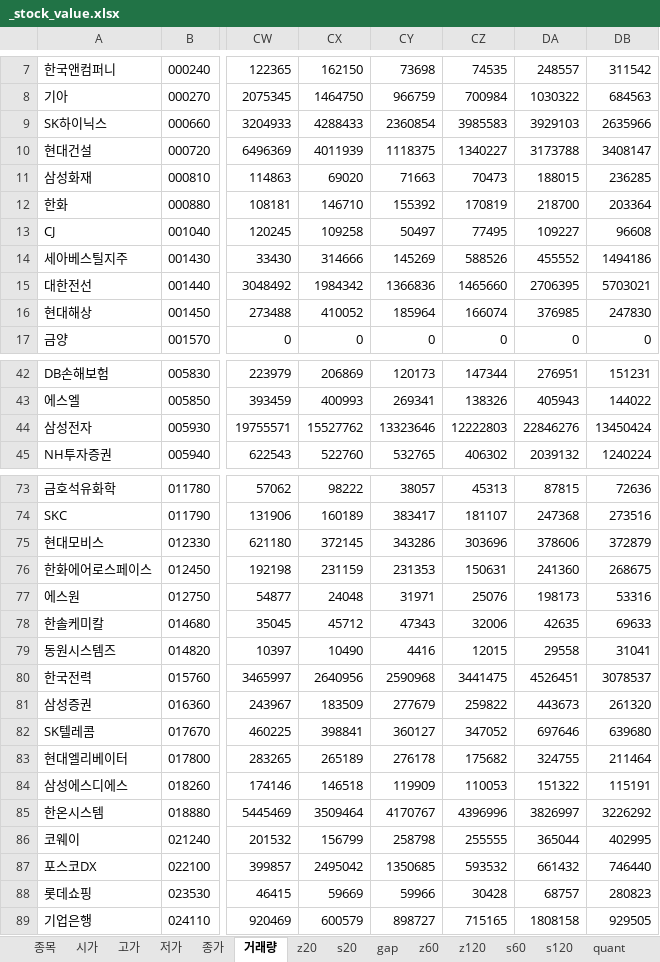
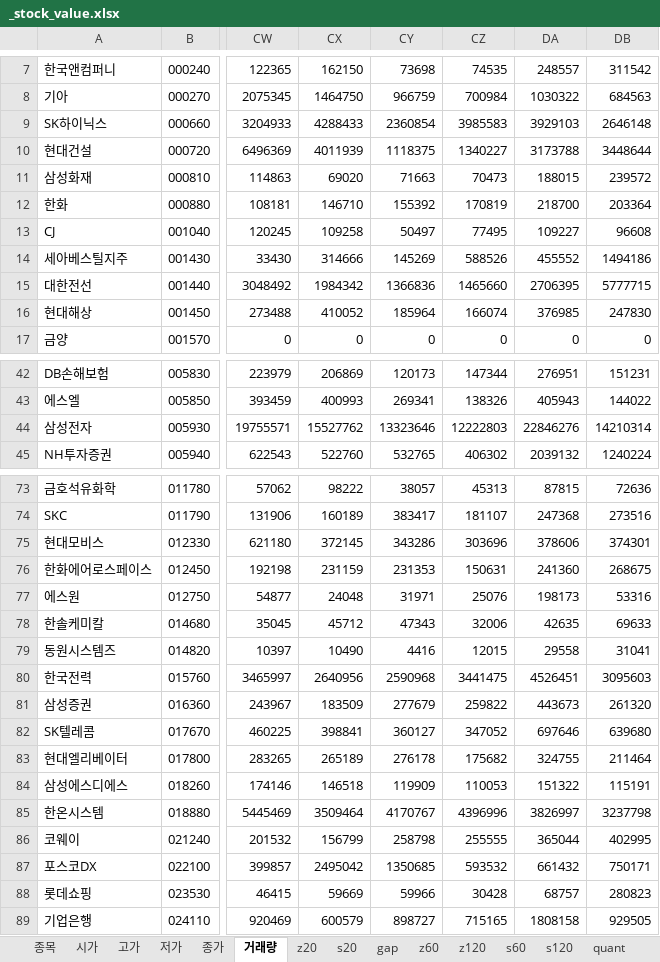
Before and after one commit to alicia-eunsil/dr_stock, an Excel workbook: _stock_value.xlsx, sheet 거래량, drawn as a sheet; only a part is shown, gaps mark what is left out; values as stored, in another font and other column widths than the file's, no borders; the diff covers the shown part only; the diff names each change by its address in the sheet, - before the commit and + after, or states it on an @@ line.

```diff
--- a/_stock_value.xlsx (sheet 거래량)
+++ b/_stock_value.xlsx (sheet 거래량)
-DB9: 2635966
+DB9: 2646148
-DB10: 3408147
+DB10: 3448644
-DB11: 236285
+DB11: 239572
-DB15: 5703021
+DB15: 5777715
-DB44: 13450424
+DB44: 14210314
-DB75: 372879
+DB75: 374301
-DB80: 3078537
+DB80: 3095603
-DB85: 3226292
+DB85: 3237798
-DB87: 746440
+DB87: 750171
```
Also changed, not shown: 12 edited cells elsewhere in this sheet.
